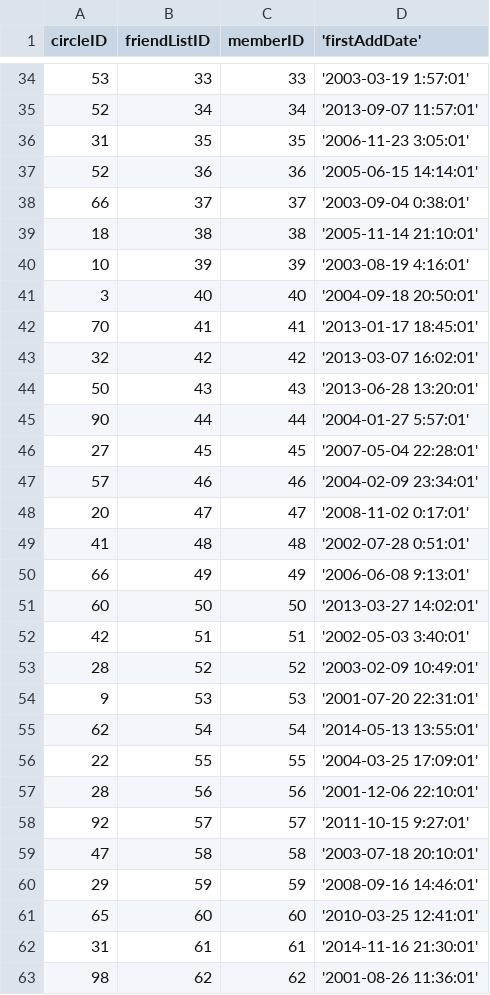
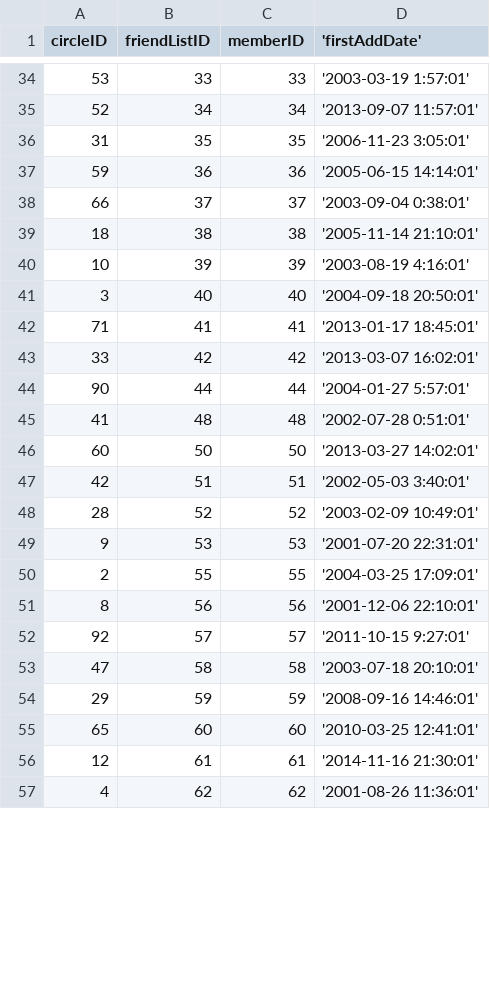
Before and after one commit to g-cheng/DB_Project, a CSV file: csv/friendList.csv, drawn as a sheet; only a part is shown, gaps mark what is left out; the diff covers the shown part only.

```diff
--- a/csv/friendList.csv
+++ b/csv/friendList.csv
@@ -36,3 +36,3 @@ circleID,friendListID,memberID,'firstAddDate'
 31,35,35,'2006-11-23 3:05:01'
-52,36,36,'2005-06-15 14:14:01'
+59,36,36,'2005-06-15 14:14:01'
 66,37,37,'2003-09-04 0:38:01'
@@ -41,11 +41,6 @@ circleID,friendListID,memberID,'firstAddDate'
 3,40,40,'2004-09-18 20:50:01'
-70,41,41,'2013-01-17 18:45:01'
-32,42,42,'2013-03-07 16:02:01'
-50,43,43,'2013-06-28 13:20:01'
+71,41,41,'2013-01-17 18:45:01'
+33,42,42,'2013-03-07 16:02:01'
 90,44,44,'2004-01-27 5:57:01'
-27,45,45,'2007-05-04 22:28:01'
-57,46,46,'2004-02-09 23:34:01'
-20,47,47,'2008-11-02 0:17:01'
 41,48,48,'2002-07-28 0:51:01'
-66,49,49,'2006-06-08 9:13:01'
 60,50,50,'2013-03-27 14:02:01'
@@ -54,5 +49,4 @@ circleID,friendListID,memberID,'firstAddDate'
 9,53,53,'2001-07-20 22:31:01'
-62,54,54,'2014-05-13 13:55:01'
-22,55,55,'2004-03-25 17:09:01'
-28,56,56,'2001-12-06 22:10:01'
+2,55,55,'2004-03-25 17:09:01'
+8,56,56,'2001-12-06 22:10:01'
 92,57,57,'2011-10-15 9:27:01'
@@ -61,3 +55,3 @@ circleID,friendListID,memberID,'firstAddDate'
 65,60,60,'2010-03-25 12:41:01'
-31,61,61,'2014-11-16 21:30:01'
-98,62,62,'2001-08-26 11:36:01'
+12,61,61,'2014-11-16 21:30:01'
+4,62,62,'2001-08-26 11:36:01'
```
Also changed, not shown: 25 removed rows and 5 edited cells elsewhere in this file, 1 other file.
